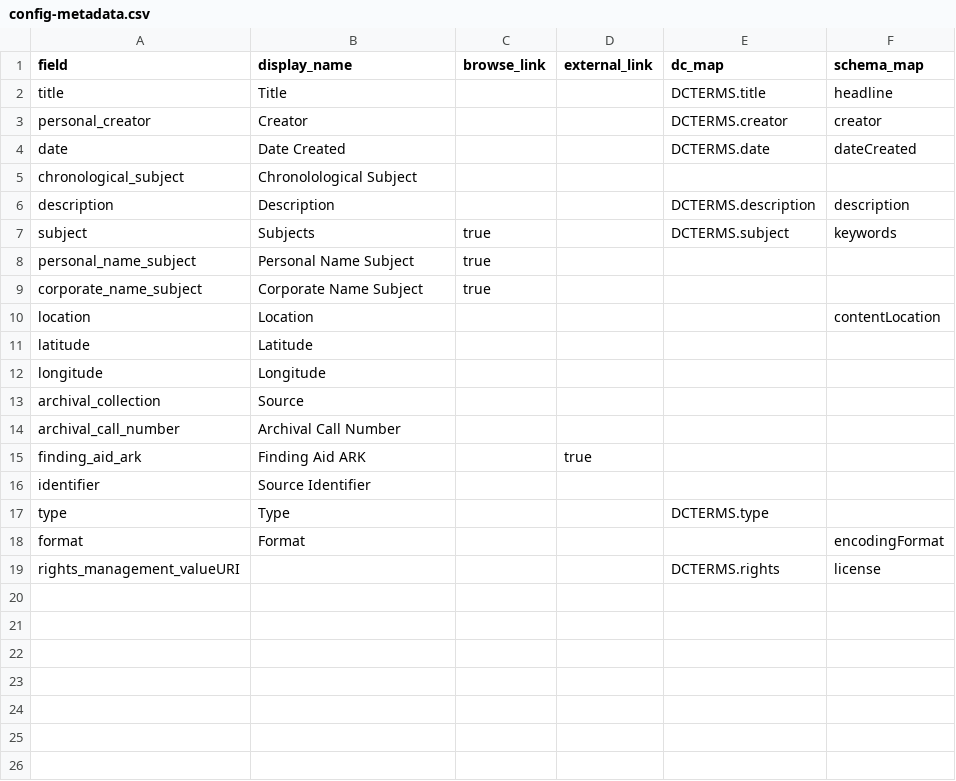
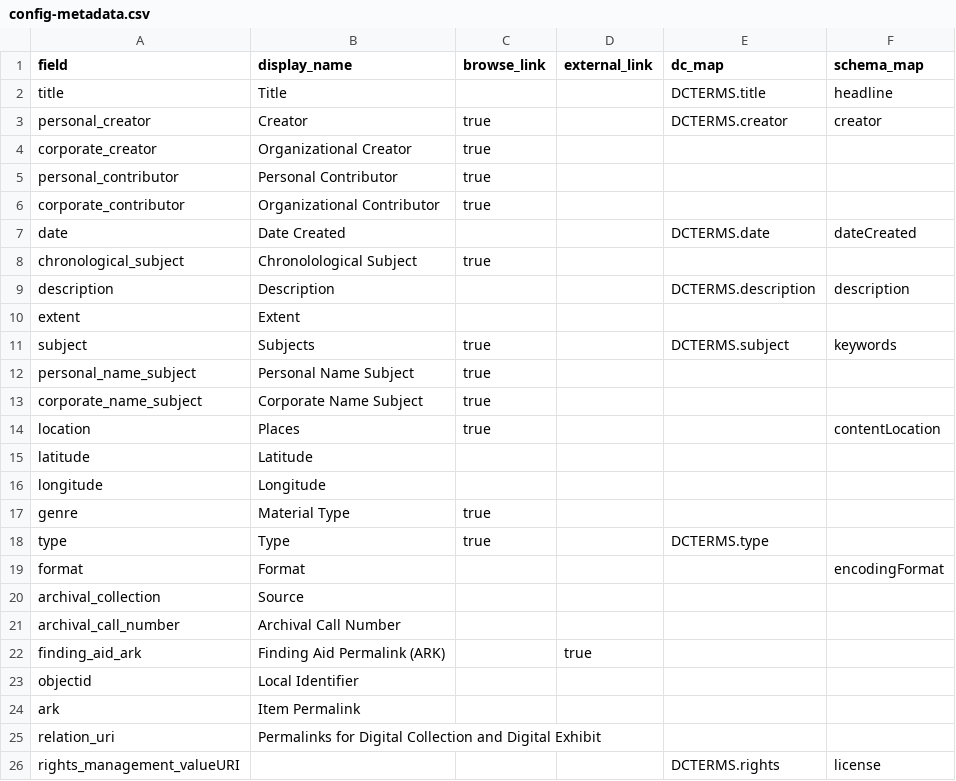
Before and after one commit to isu-digital/digital-collections-template, a CSV file: _data/config-metadata.csv, drawn as a sheet.

```diff
--- a/_data/config-metadata.csv
+++ b/_data/config-metadata.csv
@@ -2,6 +2,10 @@ field,display_name,browse_link,external_link,dc_map,schema_map
 title,Title,,,DCTERMS.title,headline
-personal_creator,Creator,,,DCTERMS.creator,creator
+personal_creator,Creator,true,,DCTERMS.creator,creator
+corporate_creator,Organizational Creator,true,,,
+personal_contributor,Personal Contributor,true,,,
+corporate_contributor, Organizational Contributor,true,,,
 date,Date Created,,,DCTERMS.date,dateCreated
-chronological_subject,Chronolological Subject
+chronological_subject,Chronolological Subject,true
 description,Description,,,DCTERMS.description,description
+extent,Extent,,,,
 subject,Subjects,true,,DCTERMS.subject,keywords
@@ -9,11 +13,14 @@ personal_name_subject,Personal Name Subject,true
 corporate_name_subject,Corporate Name Subject,true
-location,Location,,,,contentLocation
+location,Places,true,,,contentLocation
 latitude,Latitude,,,,
 longitude,Longitude,,,,
+genre,Material Type,true
+type,Type,true,,DCTERMS.type,
+format,Format,,,,encodingFormat
 archival_collection,Source,,,,
 archival_call_number,Archival Call Number,,,,
-finding_aid_ark,Finding Aid ARK,,true,,
-identifier,Source Identifier,,,,
-type,Type,,,DCTERMS.type,
-format,Format,,,,encodingFormat
+finding_aid_ark,Finding Aid Permalink (ARK),,true,,
+objectid,Local Identifier,,,,
+ark,Item Permalink,,,,
+relation_uri,Permalinks for Digital Collection and Digital Exhibit,,,,
 rights_management_valueURI,,,,DCTERMS.rights,license
```
Also changed, not shown: _data/config-browse.csv, 3 other files.
